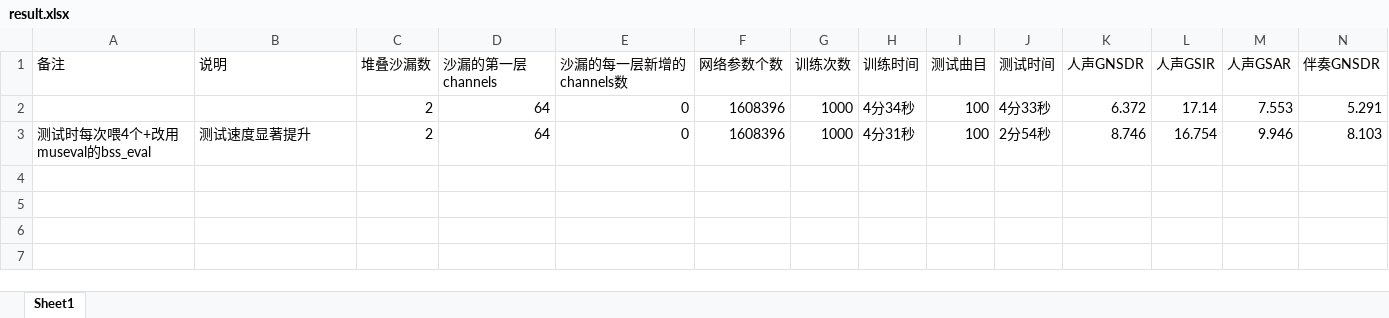
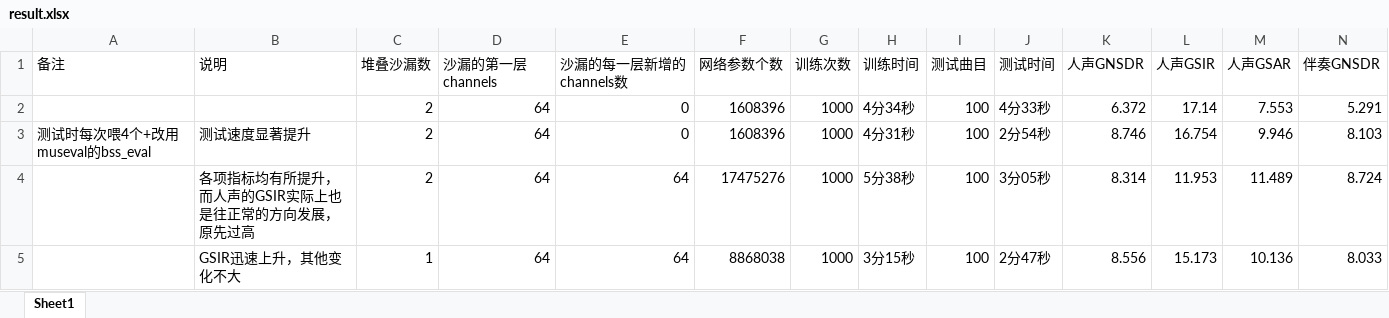
Before and after one commit to ZYFZYF/Music-Source-Separation, an Excel workbook: result.xlsx, sheet Sheet1, drawn as a sheet; only a part is shown; values as stored, in another font and other column widths than the file's, no borders; rows hold the shown columns only; the diff names each change by its address in the sheet, - before the commit and + after, or states it on an @@ line.

```diff
--- a/result.xlsx (sheet Sheet1)
+++ b/result.xlsx (sheet Sheet1)
+row 4:  | 各项指标均有所提升，而人声的GSIR实际上也是往正常的方向发展，原先过高 | 2 | 64 | 64 | 17475276 | 1000 | 5分38秒 | 100 | 3分05秒 | 8.314 | 11.953 | 11.489 | 8.724
+row 5:  | GSIR迅速上升，其他变化不大 | 1 | 64 | 64 | 8868038 | 1000 | 3分15秒 | 100 | 2分47秒 | 8.556 | 15.173 | 10.136 | 8.033
```
Also changed, not shown: 2 other files.
